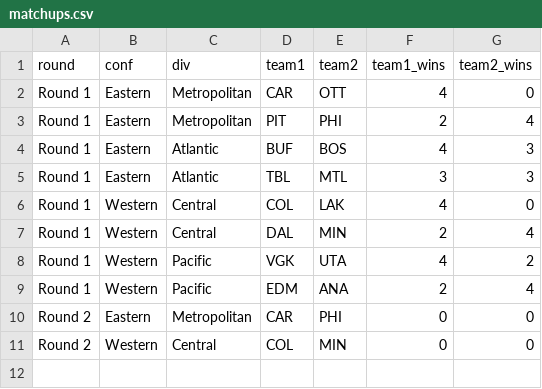
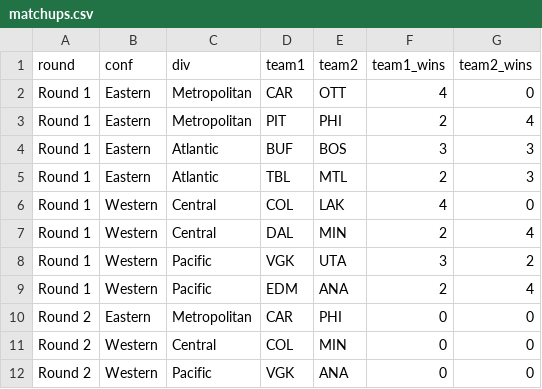
Before and after one commit to stevenpfaff/NHL-Projections-React, a CSV file: public/matchups.csv, drawn as a sheet.

Commit message:
5/2

```diff
--- a/public/matchups.csv
+++ b/public/matchups.csv
@@ -3,7 +3,7 @@ Round 1,Eastern,Metropolitan,CAR,OTT,4,0
 Round 1,Eastern,Metropolitan,PIT,PHI,2,4
-Round 1,Eastern,Atlantic,BUF,BOS,4,3
-Round 1,Eastern,Atlantic,TBL,MTL,3,3
+Round 1,Eastern,Atlantic,BUF,BOS,3,3
+Round 1,Eastern,Atlantic,TBL,MTL,2,3
 Round 1,Western,Central,COL,LAK,4,0
 Round 1,Western,Central,DAL,MIN,2,4
-Round 1,Western,Pacific,VGK,UTA,4,2
+Round 1,Western,Pacific,VGK,UTA,3,2
 Round 1,Western,Pacific,EDM,ANA,2,4
@@ -11 +11,2 @@ Round 2,Eastern,Metropolitan,CAR,PHI,0,0
 Round 2,Western,Central,COL,MIN,0,0
+Round 2,Western,Pacific,VGK,ANA,0,0
```
